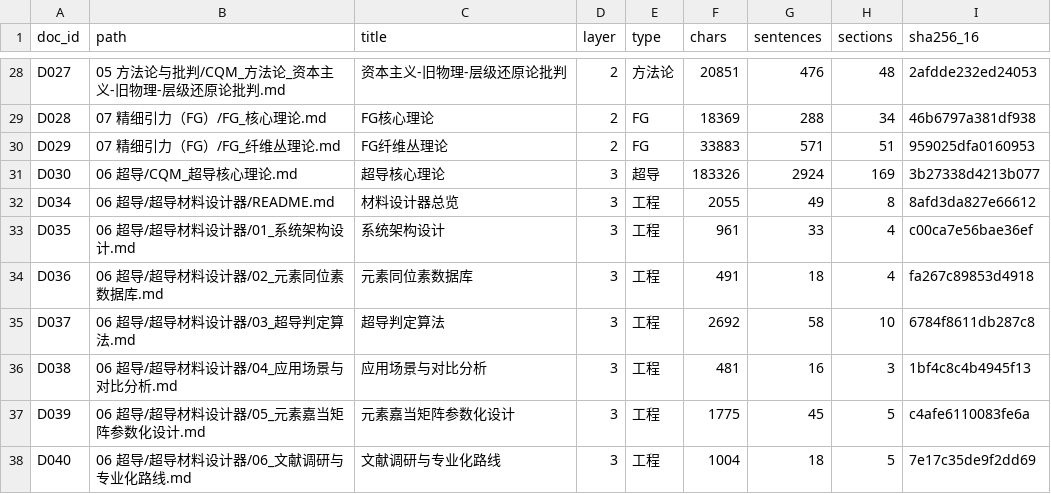
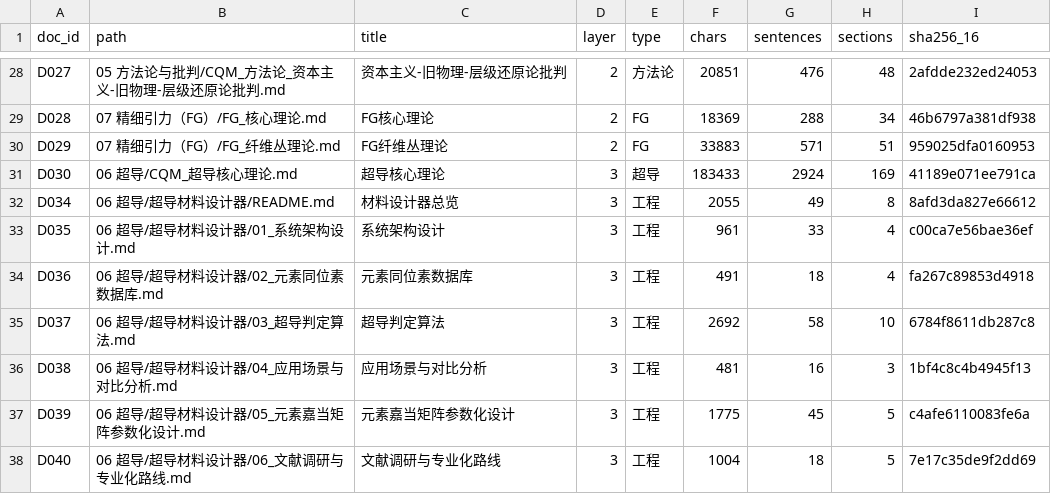
Before and after one commit to Qp1117b/Coupling-Constant-Quantum-Mechanics, a CSV file: 08 理论组织和形式化框架/00_外部引用/语料清单.csv, drawn as a sheet; only a part is shown, gaps mark what is left out.

```diff
--- a/08 理论组织和形式化框架/00_外部引用/语料清单.csv
+++ b/08 理论组织和形式化框架/00_外部引用/语料清单.csv
@@ -30,3 +30,3 @@ D028,07 精细引力（FG）/FG_核心理论.md,FG核心理论,2,FG,18369,288,34
 D029,07 精细引力（FG）/FG_纤维丛理论.md,FG纤维丛理论,2,FG,33883,571,51,959025dfa0160953
-D030,06 超导/CQM_超导核心理论.md,超导核心理论,3,超导,183326,2924,169,3b27338d4213b077
+D030,06 超导/CQM_超导核心理论.md,超导核心理论,3,超导,183433,2924,169,41189e071ee791ca
 D034,06 超导/超导材料设计器/README.md,材料设计器总览,3,工程,2055,49,8,8afd3da827e66612
```
Also changed, not shown: 08 理论组织和形式化框架/00_外部引用/章节索引.csv, 08 理论组织和形式化框架/00_外部引用/证据映射.csv, 8 other files.
